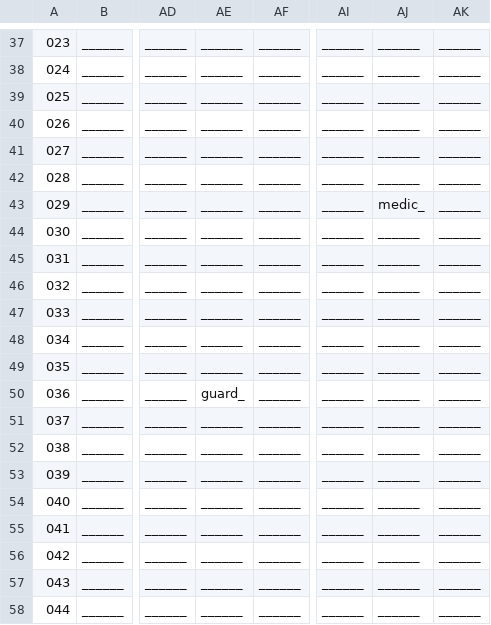
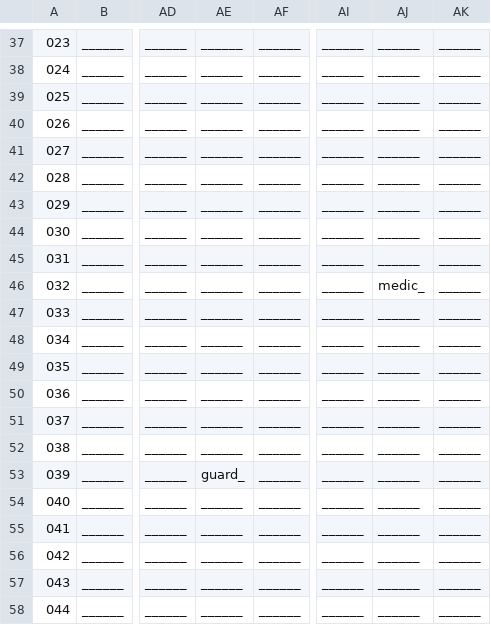
Before and after one commit to WolfgangBischoff/Ceres, a CSV file: src/main/resources/level/crewdeck/after_arrival_crewdeck.csv, drawn as a sheet; only a part is shown, gaps mark what is left out; the diff names each change by its address in the sheet, - before the commit and + after, or states it on an @@ line.

```diff
--- a/src/main/resources/level/crewdeck/after_arrival_crewdeck.csv
+++ b/src/main/resources/level/crewdeck/after_arrival_crewdeck.csv
-AJ43: medic_
+AJ43: ______
-AJ46: ______
+AJ46: medic_
-AE50: guard_
+AE50: ______
-AE53: ______
+AE53: guard_
```
Also changed, not shown: src/main/resources/actorData/character/black_overall/black_overall.csv, src/main/resources/actorData/character/tenderer/tenderer.csv, 8 other files.
